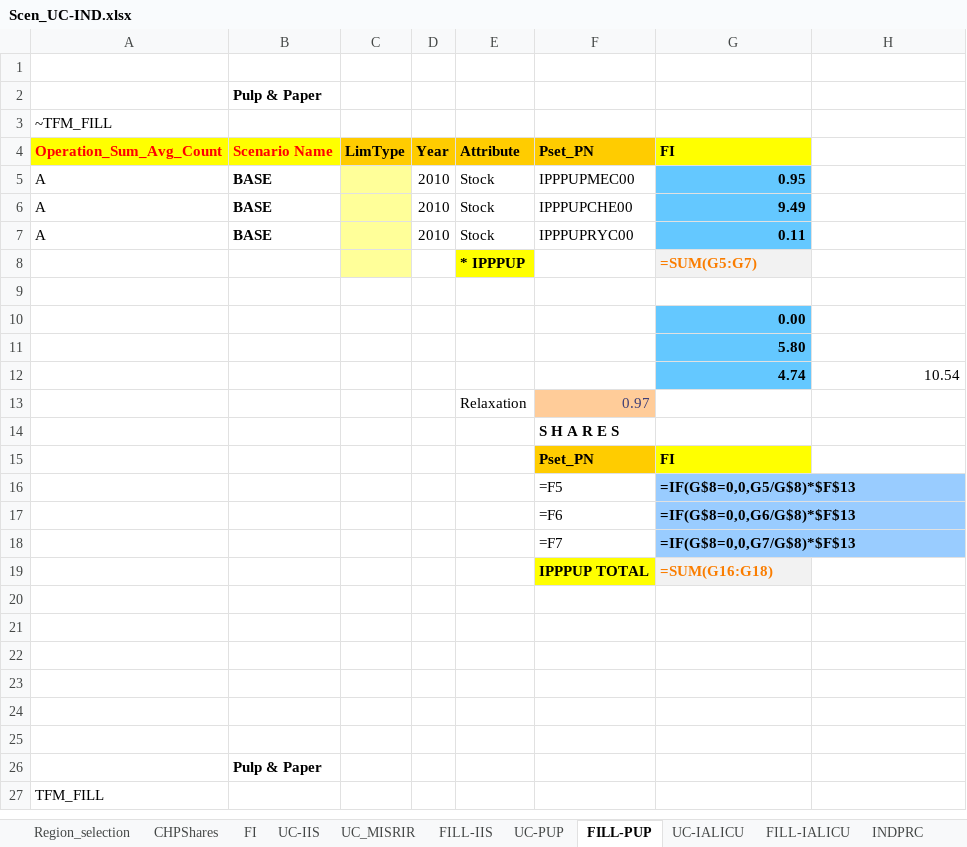
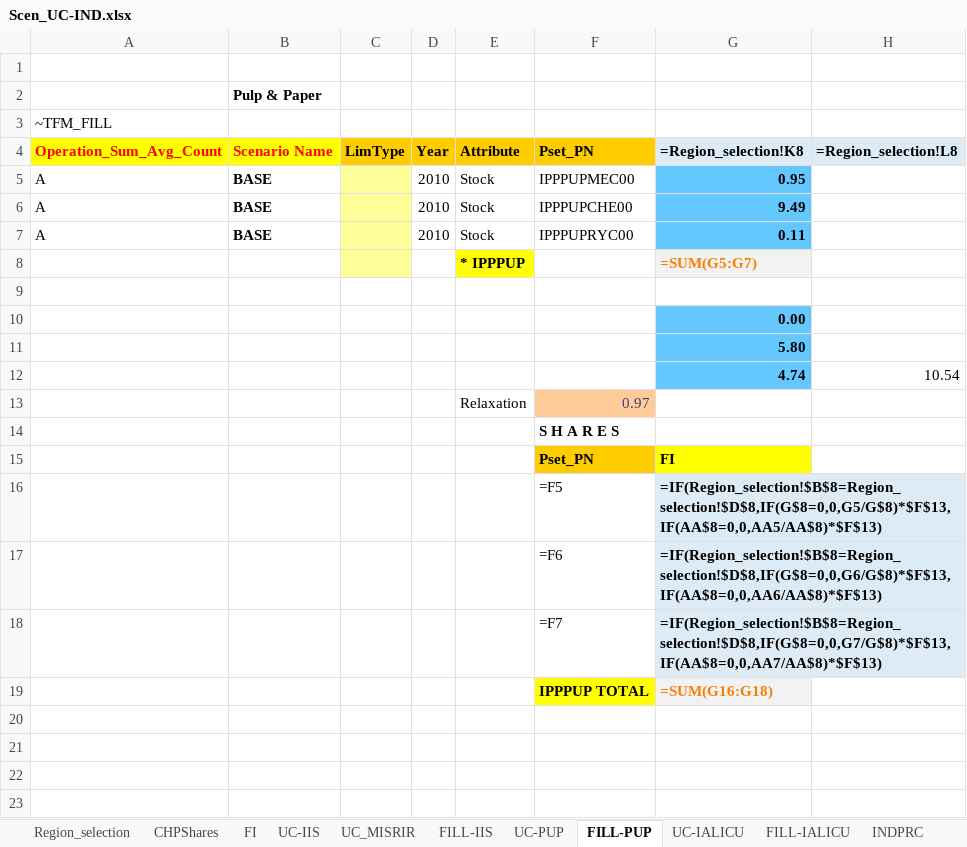
Before and after one commit to Padam-Adhikari/TIMES_FIN_REG, an Excel workbook: Reg-FINTIMES/SuppXLS/Scen_UC-IND.xlsx, sheet FILL-PUP, drawn as a sheet; only a part is shown; the shorter side is filled out with more unchanged rows; values as stored, in another font and other column widths than the file's, no borders; formulas are shown in place of their values; the diff names each change by its address in the sheet, - before the commit and + after, or states it on an @@ line.

```diff
--- a/Reg-FINTIMES/SuppXLS/Scen_UC-IND.xlsx (sheet FILL-PUP)
+++ b/Reg-FINTIMES/SuppXLS/Scen_UC-IND.xlsx (sheet FILL-PUP)
-G4: FI
+G4: =Region_selection!K8
-G4 fill: #FFFF00
+G4 fill: #DDEBF7
-H4: (empty)
+H4: =Region_selection!L8
-H4 fill: none
+H4 fill: #DDEBF7
-G16: =IF(G$8=0,0,G5/G$8)*$F$13
+G16: =IF(Region_selection!$B$8=Region_selection!$D$8,IF(G$8=0,0,G5/G$8)*$F$13,IF(AA$8=0,0,AA5/AA$8)*$F$13)
-G16:G18 fill: #99CCFF
+G16:G18 fill: #DDEBF7
-G17: =IF(G$8=0,0,G6/G$8)*$F$13
+G17: =IF(Region_selection!$B$8=Region_selection!$D$8,IF(G$8=0,0,G6/G$8)*$F$13,IF(AA$8=0,0,AA6/AA$8)*$F$13)
-G18: =IF(G$8=0,0,G7/G$8)*$F$13
+G18: =IF(Region_selection!$B$8=Region_selection!$D$8,IF(G$8=0,0,G7/G$8)*$F$13,IF(AA$8=0,0,AA7/AA$8)*$F$13)
```
Also changed, not shown: sheet INDPRC, sheet CHPShares, sheet UC-PUP, sheet FI, Reg-FINTIMES/SuppXLS/Scen_UC_LimitCOAL.xlsx, Reg-FINTIMES/SuppXLS/Scen_ZATEMP_Calibration.xlsx, 9 other files.
